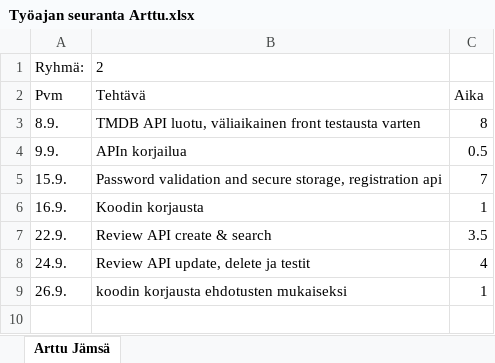
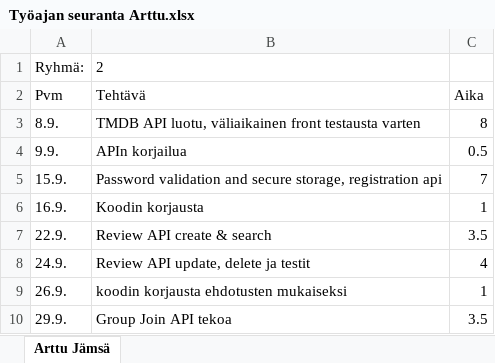
Before and after one commit to Oamkprojectsgroup2/Movieproject, an Excel workbook: docs/Työajan seuranta Arttu.xlsx, sheet Arttu Jämsä, drawn as a sheet; values as stored, in another font and other column widths than the file's, no borders; the diff names each change by its address in the sheet, - before the commit and + after, or states it on an @@ line.

Commit message:
Työajan seuranta

```diff
--- a/docs/Työajan seuranta Arttu.xlsx (sheet Arttu Jämsä)
+++ b/docs/Työajan seuranta Arttu.xlsx (sheet Arttu Jämsä)
+row 10: 29.9. | Group Join API tekoa | 3.5
```
Also changed, not shown: 1 other file.
